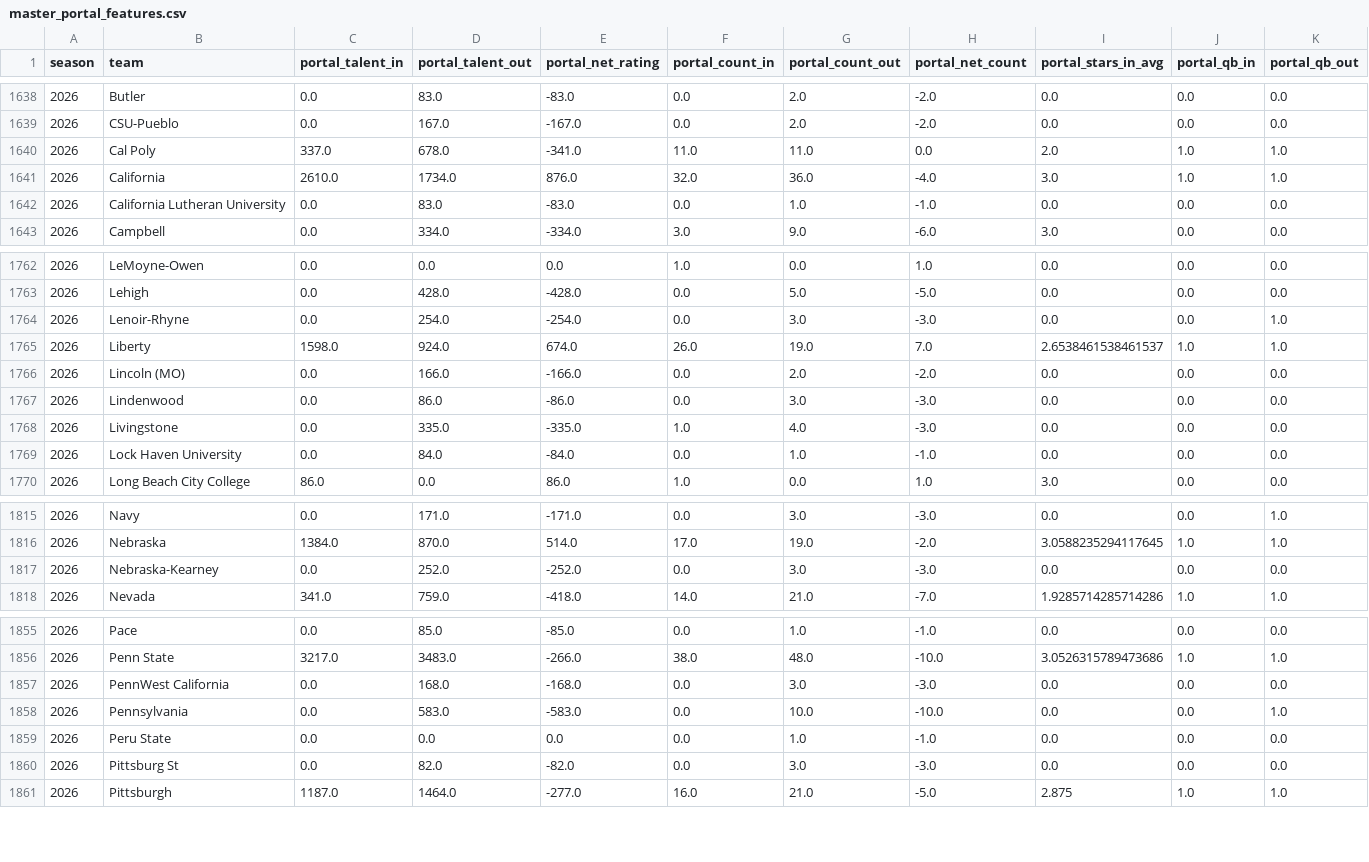
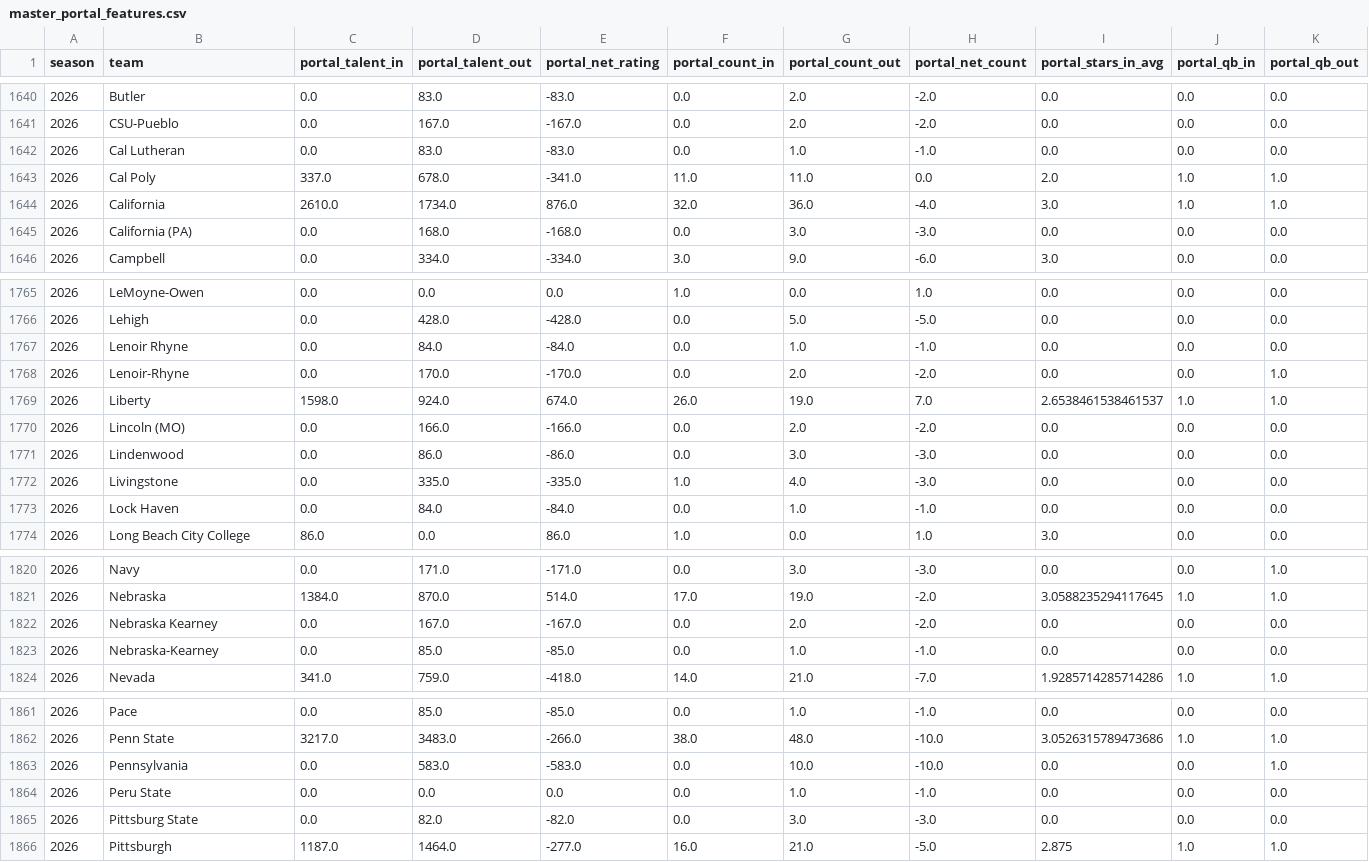
Before and after one commit to abwake55/CFB-26-Model, a CSV file: data/processed/master_portal_features.csv, drawn as a sheet; only a part is shown, gaps mark what is left out; the diff covers the shown part only.

```diff
--- a/data/processed/master_portal_features.csv
+++ b/data/processed/master_portal_features.csv
@@ -1639,5 +1641,6 @@ season,team,portal_talent_in,portal_talent_out,portal_net_rating,portal_count_in
 2026,CSU-Pueblo,0.0,167.0,-167.0,0.0,2.0,-2.0,0.0,0.0,0.0
+2026,Cal Lutheran,0.0,83.0,-83.0,0.0,1.0,-1.0,0.0,0.0,0.0
 2026,Cal Poly,337.0,678.0,-341.0,11.0,11.0,0.0,2.0,1.0,1.0
 2026,California,2610.0,1734.0,876.0,32.0,36.0,-4.0,3.0,1.0,1.0
-2026,California Lutheran University,0.0,83.0,-83.0,0.0,1.0,-1.0,0.0,0.0,0.0
+2026,California (PA),0.0,168.0,-168.0,0.0,3.0,-3.0,0.0,0.0,0.0
 2026,Campbell,0.0,334.0,-334.0,3.0,9.0,-6.0,3.0,0.0,0.0
@@ -1763,3 +1766,4 @@ season,team,portal_talent_in,portal_talent_out,portal_net_rating,portal_count_in
 2026,Lehigh,0.0,428.0,-428.0,0.0,5.0,-5.0,0.0,0.0,0.0
-2026,Lenoir-Rhyne,0.0,254.0,-254.0,0.0,3.0,-3.0,0.0,0.0,1.0
+2026,Lenoir Rhyne,0.0,84.0,-84.0,0.0,1.0,-1.0,0.0,0.0,0.0
+2026,Lenoir-Rhyne,0.0,170.0,-170.0,0.0,2.0,-2.0,0.0,0.0,1.0
 2026,Liberty,1598.0,924.0,674.0,26.0,19.0,7.0,2.6538461538461537,1.0,1.0
@@ -1768,3 +1772,3 @@ season,team,portal_talent_in,portal_talent_out,portal_net_rating,portal_count_in
 2026,Livingstone,0.0,335.0,-335.0,1.0,4.0,-3.0,0.0,0.0,0.0
-2026,Lock Haven University,0.0,84.0,-84.0,0.0,1.0,-1.0,0.0,0.0,0.0
+2026,Lock Haven,0.0,84.0,-84.0,0.0,1.0,-1.0,0.0,0.0,0.0
 2026,Long Beach City College,86.0,0.0,86.0,1.0,0.0,1.0,3.0,0.0,0.0
@@ -1816,3 +1821,4 @@ season,team,portal_talent_in,portal_talent_out,portal_net_rating,portal_count_in
 2026,Nebraska,1384.0,870.0,514.0,17.0,19.0,-2.0,3.0588235294117645,1.0,1.0
-2026,Nebraska-Kearney,0.0,252.0,-252.0,0.0,3.0,-3.0,0.0,0.0,0.0
+2026,Nebraska Kearney,0.0,167.0,-167.0,0.0,2.0,-2.0,0.0,0.0,0.0
+2026,Nebraska-Kearney,0.0,85.0,-85.0,0.0,1.0,-1.0,0.0,0.0,0.0
 2026,Nevada,341.0,759.0,-418.0,14.0,21.0,-7.0,1.9285714285714286,1.0,1.0
@@ -1856,6 +1862,5 @@ season,team,portal_talent_in,portal_talent_out,portal_net_rating,portal_count_in
 2026,Penn State,3217.0,3483.0,-266.0,38.0,48.0,-10.0,3.0526315789473686,1.0,1.0
-2026,PennWest California,0.0,168.0,-168.0,0.0,3.0,-3.0,0.0,0.0,0.0
 2026,Pennsylvania,0.0,583.0,-583.0,0.0,10.0,-10.0,0.0,0.0,1.0
 2026,Peru State,0.0,0.0,0.0,0.0,1.0,-1.0,0.0,0.0,0.0
-2026,Pittsburg St,0.0,82.0,-82.0,0.0,3.0,-3.0,0.0,0.0,0.0
+2026,Pittsburg State,0.0,82.0,-82.0,0.0,3.0,-3.0,0.0,0.0,0.0
 2026,Pittsburgh,1187.0,1464.0,-277.0,16.0,21.0,-5.0,2.875,1.0,1.0
```
Also changed, not shown: 6 added rows, 3 removed rows and 33 edited cells elsewhere in this file, data/raw/portal_2026.csv, 2 other files.
